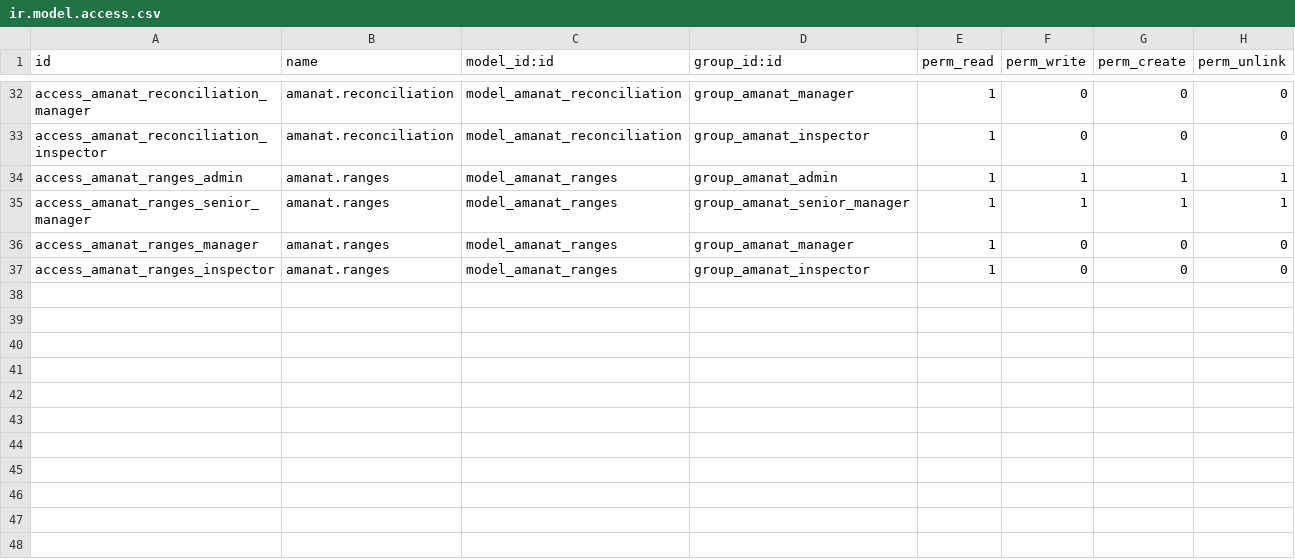
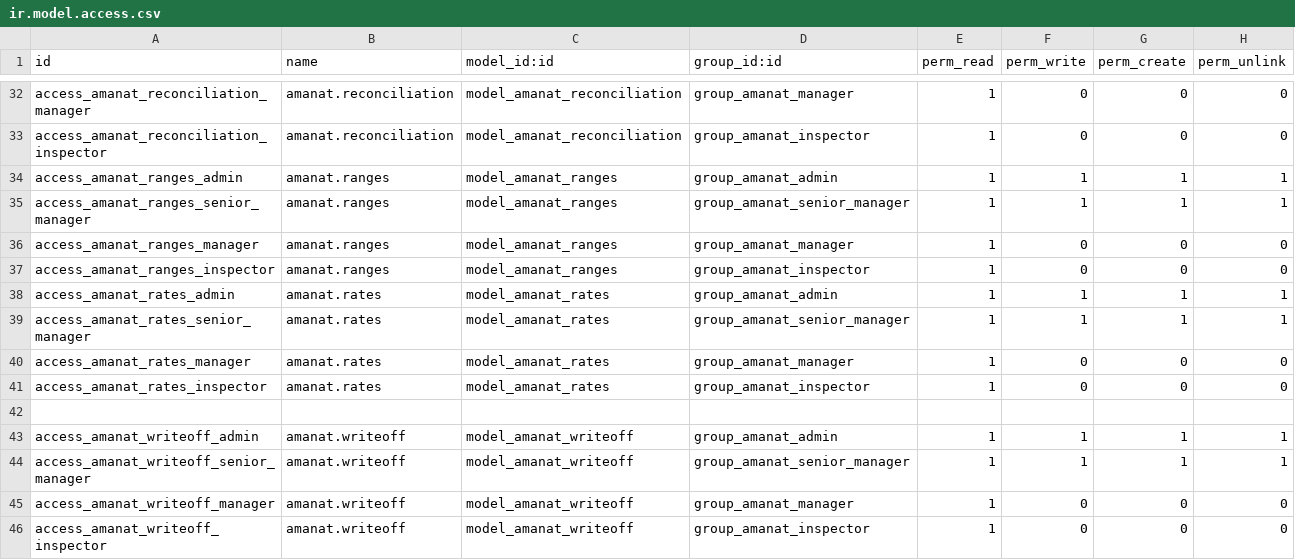
Before and after one commit to joinDARK/odoo-custom-transfers, a CSV file: security/ir.model.access.csv, drawn as a sheet; only a part is shown, gaps mark what is left out; the diff names each change by its address in the sheet, - before the commit and + after, or states it on an @@ line.

```diff
--- a/security/ir.model.access.csv
+++ b/security/ir.model.access.csv
+row 38: access_amanat_rates_admin | amanat.rates | model_amanat_rates | group_amanat_admin | 1 | 1 | 1 | 1
+row 39: access_amanat_rates_senior_manager | amanat.rates | model_amanat_rates | group_amanat_senior_manager | 1 | 1 | 1 | 1
+row 40: access_amanat_rates_manager | amanat.rates | model_amanat_rates | group_amanat_manager | 1 | 0 | 0 | 0
+row 41: access_amanat_rates_inspector | amanat.rates | model_amanat_rates | group_amanat_inspector | 1 | 0 | 0 | 0
+row 42: (empty)
+row 43: access_amanat_writeoff_admin | amanat.writeoff | model_amanat_writeoff | group_amanat_admin | 1 | 1 | 1 | 1
+row 44: access_amanat_writeoff_senior_manager | amanat.writeoff | model_amanat_writeoff | group_amanat_senior_manager | 1 | 1 | 1 | 1
+row 45: access_amanat_writeoff_manager | amanat.writeoff | model_amanat_writeoff | group_amanat_manager | 1 | 0 | 0 | 0
+row 46: access_amanat_writeoff_inspector | amanat.writeoff | model_amanat_writeoff | group_amanat_inspector | 1 | 0 | 0 | 0
```
Also changed, not shown: 14 other files.
